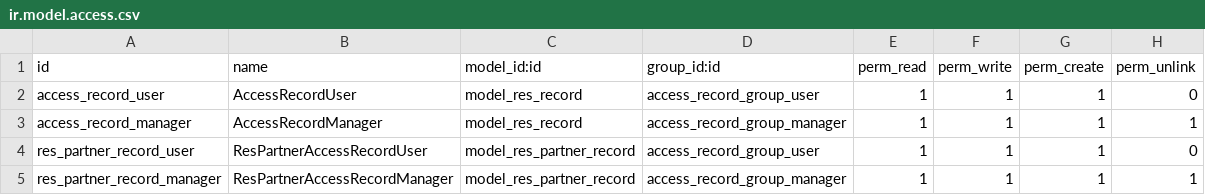
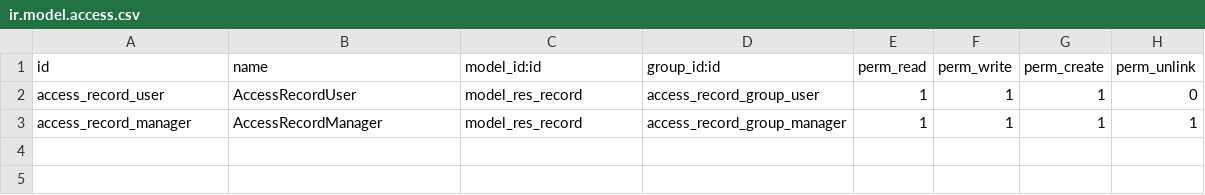
Before and after one commit to zhbittt/caibei, a CSV file: myaddons/access_record/security/ir.model.access.csv, drawn as a sheet.

```diff
--- a/myaddons/access_record/security/ir.model.access.csv
+++ b/myaddons/access_record/security/ir.model.access.csv
@@ -3,3 +3 @@ access_record_user,AccessRecordUser,model_res_record,access_record_group_user,1,
 access_record_manager,AccessRecordManager,model_res_record,access_record_group_manager,1,1,1,1
-res_partner_record_user,ResPartnerAccessRecordUser,model_res_partner_record,access_record_group_user,1,1,1,0
-res_partner_record_manager,ResPartnerAccessRecordManager,model_res_partner_record,access_record_group_manager,1,1,1,1
```
Also changed, not shown: 8 other files.
